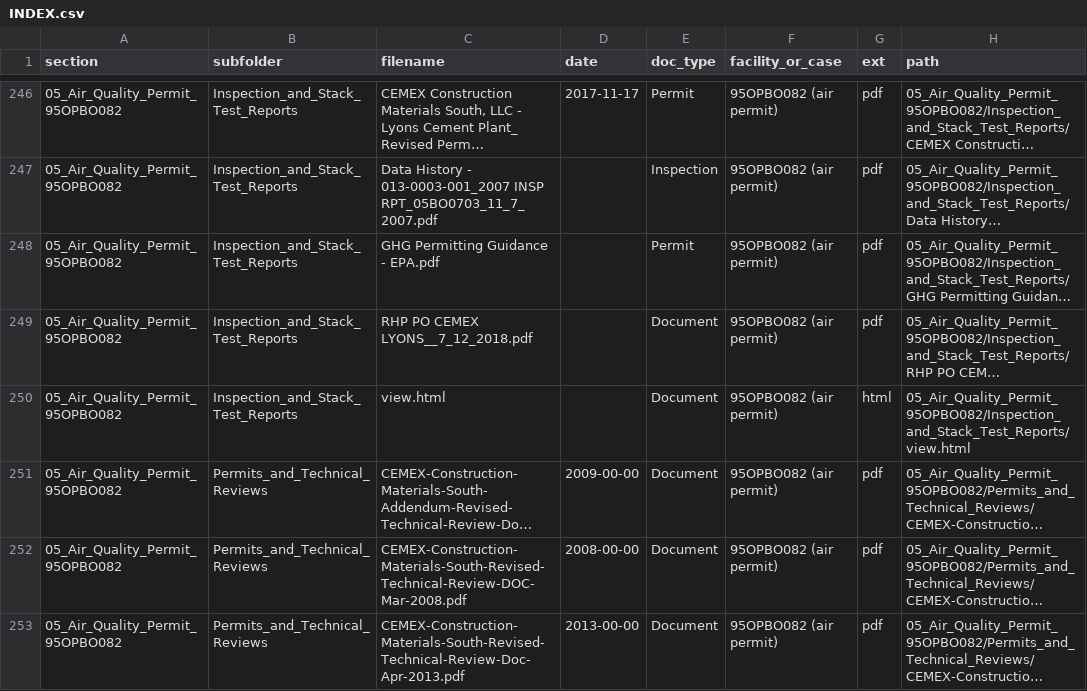
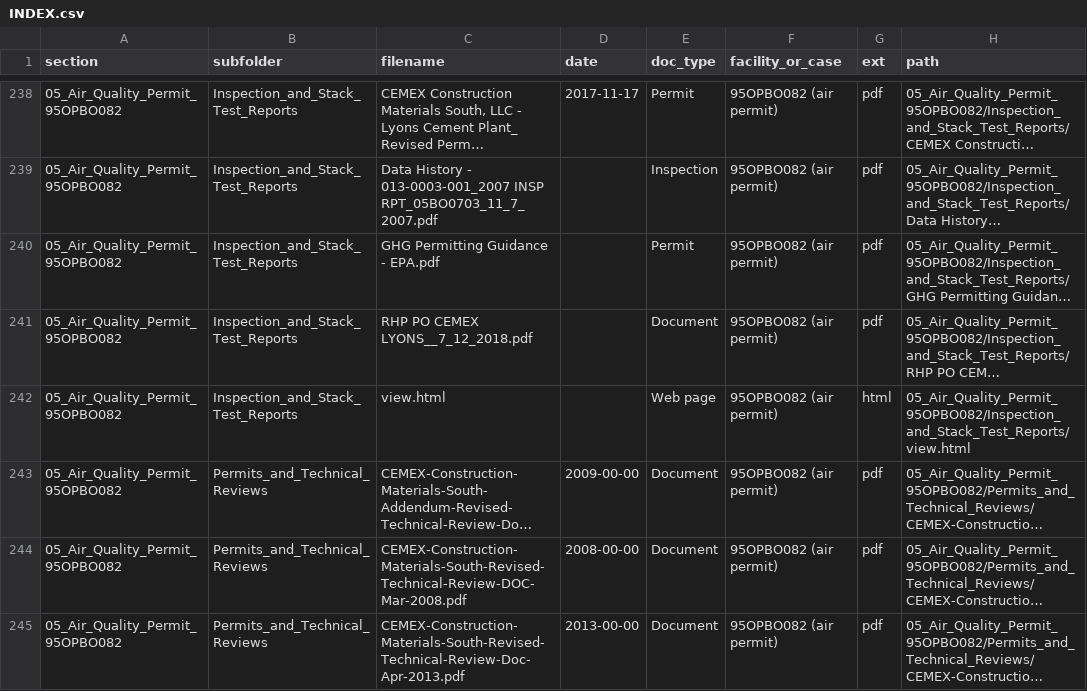
Before and after one commit to lorangb/cemex-nonconforming, a CSV file: INDEX.csv, drawn as a sheet; only a part is shown, gaps mark what is left out; long unchanged cells end in …; addresses are those after the commit; the diff covers the shown part only; the diff names each change by its address in the sheet, - before the commit and + after, or states it on an @@ line.

```diff
--- a/INDEX.csv
+++ b/INDEX.csv
-E242 (doc_type): Document
+E242 (doc_type): Web page
```
Also changed, not shown: 6 added rows and 8 removed rows elsewhere in this file, 18 other files.
